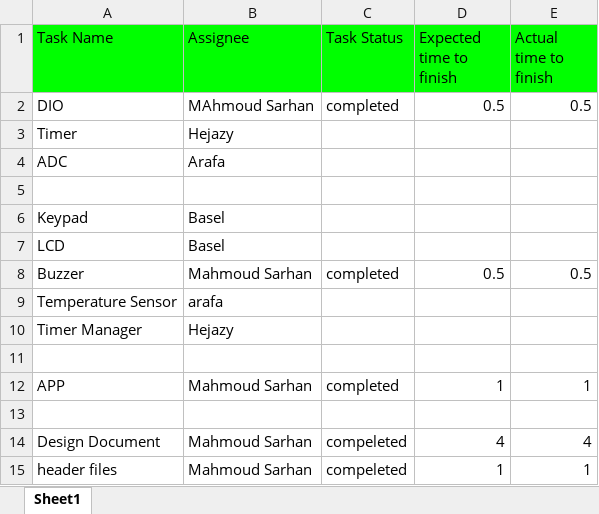
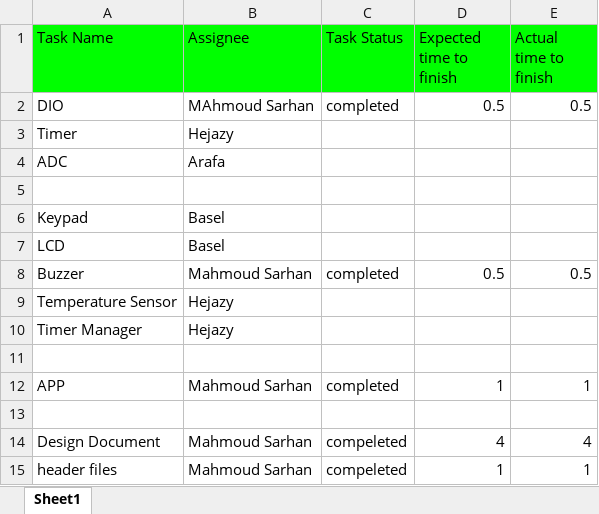
Before and after one commit to SPRINTS-Project/Air-Conditioner, an Excel workbook: Team Backlog.xlsx, sheet Sheet1, drawn as a sheet; values as stored, in another font and other column widths than the file's, no borders; charts and pictures not drawn; the diff names each change by its address in the sheet, - before the commit and + after, or states it on an @@ line.

Commit message:
Update Team Backlog.xlsx

```diff
--- a/Team Backlog.xlsx (sheet Sheet1)
+++ b/Team Backlog.xlsx (sheet Sheet1)
-B9 (Assignee): arafa
+B9 (Assignee): Hejazy
```
